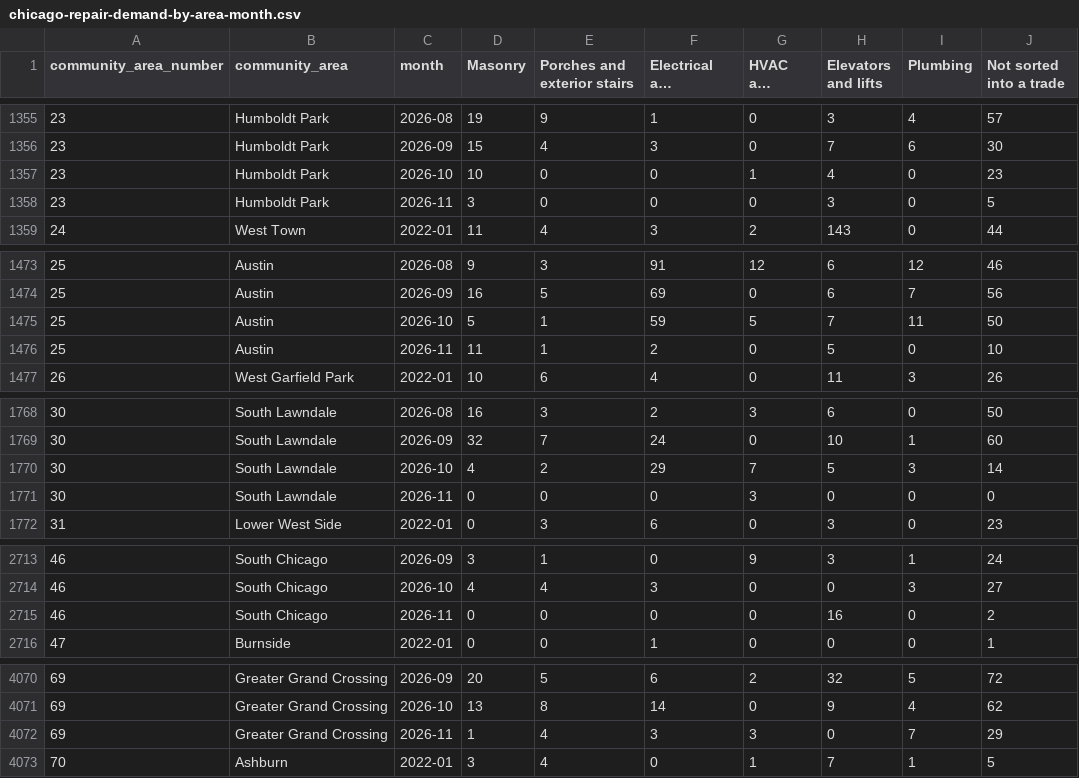
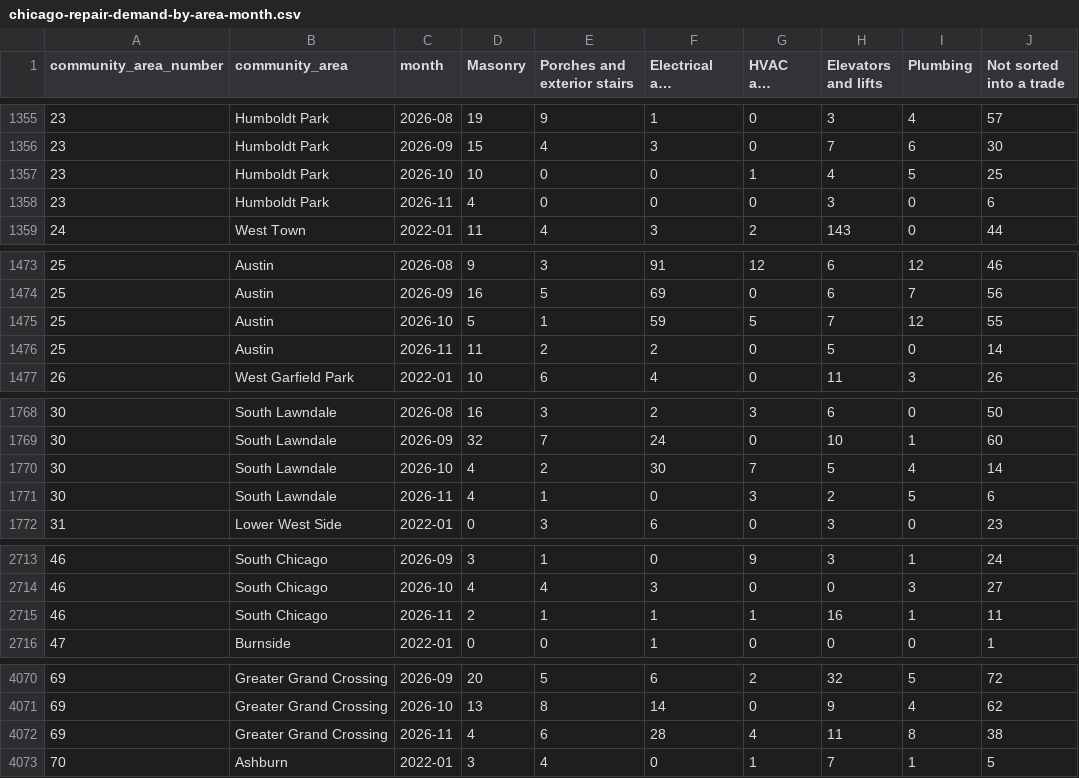
Before and after one commit to proofnotfluff-a11y/Proofnotfluff-pins, a CSV file: docs/chicago-repair-demand/chicago-repair-demand-by-area-month.csv, drawn as a sheet; only a part is shown, gaps mark what is left out; long unchanged cells end in …; the diff covers the shown part only; the diff names each change by its address in the sheet, - before the commit and + after, or states it on an @@ line.

Commit message:
Chicago repair demand data 2026-11-11

```diff
--- a/docs/chicago-repair-demand/chicago-repair-demand-by-area-month.csv
+++ b/docs/chicago-repair-demand/chicago-repair-demand-by-area-month.csv
-I1357 (Plumbing): 0
+I1357 (Plumbing): 5
-J1357 (Not sorted into a trade): 23
+J1357 (Not sorted into a trade): 25
-D1358 (Masonry): 3
+D1358 (Masonry): 4
-J1358 (Not sorted into a trade): 5
+J1358 (Not sorted into a trade): 6
-I1475 (Plumbing): 11
+I1475 (Plumbing): 12
-J1475 (Not sorted into a trade): 50
+J1475 (Not sorted into a trade): 55
-E1476 (Porches and exterior stairs): 1
+E1476 (Porches and exterior stairs): 2
-J1476 (Not sorted into a trade): 10
+J1476 (Not sorted into a trade): 14
-F1770 (Electrical and detectors): 29
+F1770 (Electrical and detectors): 30
-I1770 (Plumbing): 3
+I1770 (Plumbing): 4
-D1771 (Masonry): 0
+D1771 (Masonry): 4
-E1771 (Porches and exterior stairs): 0
+E1771 (Porches and exterior stairs): 1
-H1771 (Elevators and lifts): 0
+H1771 (Elevators and lifts): 2
-I1771 (Plumbing): 0
+I1771 (Plumbing): 5
-J1771 (Not sorted into a trade): 0
+J1771 (Not sorted into a trade): 6
-D2715 (Masonry): 0
+D2715 (Masonry): 2
-E2715 (Porches and exterior stairs): 0
+E2715 (Porches and exterior stairs): 1
-F2715 (Electrical and detectors): 0
+F2715 (Electrical and detectors): 1
-G2715 (HVAC and boilers): 0
+G2715 (HVAC and boilers): 1
-I2715 (Plumbing): 0
+I2715 (Plumbing): 1
-J2715 (Not sorted into a trade): 2
+J2715 (Not sorted into a trade): 11
-D4072 (Masonry): 1
+D4072 (Masonry): 4
-E4072 (Porches and exterior stairs): 4
+E4072 (Porches and exterior stairs): 6
-F4072 (Electrical and detectors): 3
+F4072 (Electrical and detectors): 28
-G4072 (HVAC and boilers): 3
+G4072 (HVAC and boilers): 4
-H4072 (Elevators and lifts): 0
+H4072 (Elevators and lifts): 11
-I4072 (Plumbing): 7
+I4072 (Plumbing): 8
-J4072 (Not sorted into a trade): 29
+J4072 (Not sorted into a trade): 38
```
Also changed, not shown: 83 edited cells elsewhere in this file, 11 other files.
